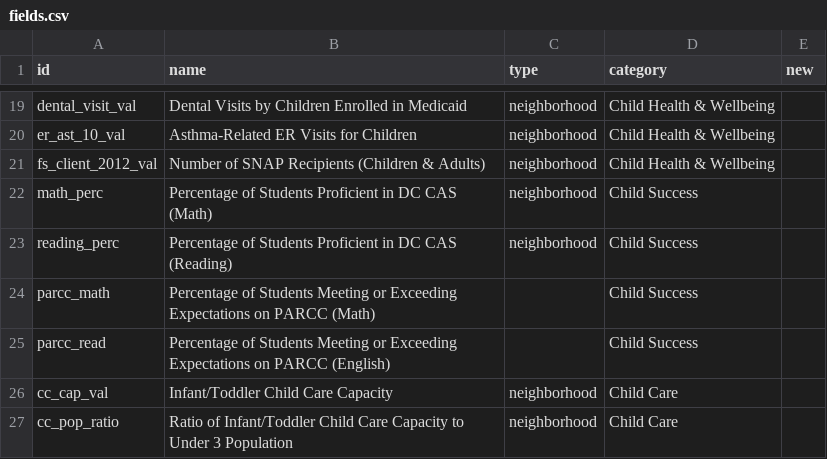
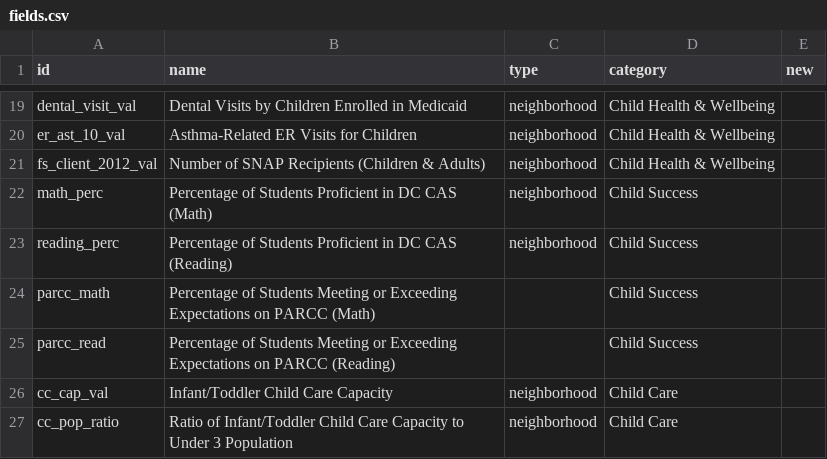
Before and after one commit to DCActionforChildren/dcaction, a CSV file: data/fields.csv, drawn as a sheet; only a part is shown, gaps mark what is left out.

Commit message:
PARCC II

```diff
--- a/data/fields.csv
+++ b/data/fields.csv
@@ -24,3 +24,3 @@ reading_perc,Percentage of Students Proficient in DC CAS (Reading),neighborhood,
 parcc_math,Percentage of Students Meeting or Exceeding Expectations on PARCC (Math),,Child Success,
-parcc_read,Percentage of Students Meeting or Exceeding Expectations on PARCC (English),,Child Success,
+parcc_read,Percentage of Students Meeting or Exceeding Expectations on PARCC (Reading),,Child Success,
 cc_cap_val,Infant/Toddler Child Care Capacity,neighborhood,Child Care,
```
Also changed, not shown: 1 other file.
